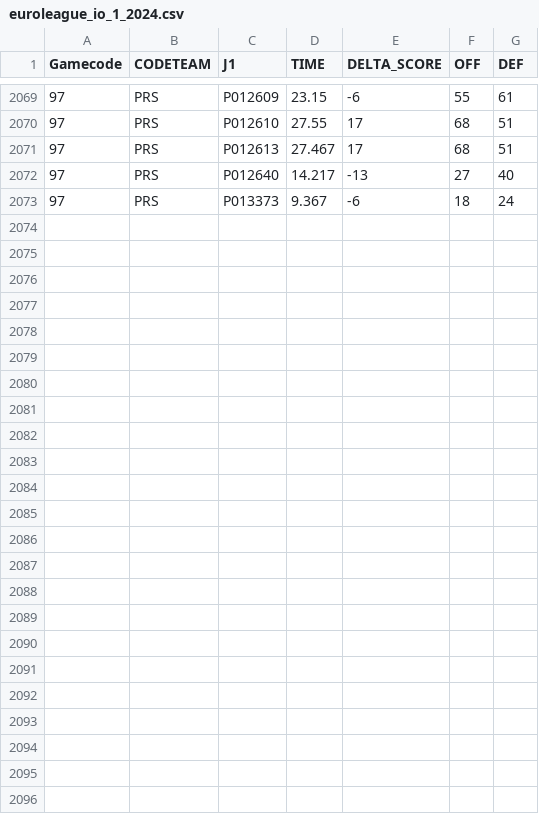
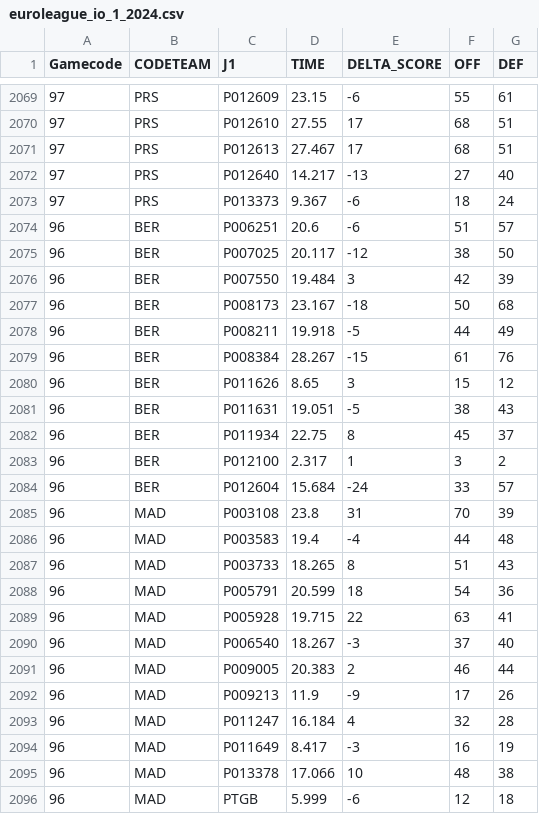
Before and after one commit to gpain1999/Euroleague_Eurocup_Analyses, a CSV file: datas/euroleague_io_1_2024.csv, drawn as a sheet; only a part is shown, gaps mark what is left out.

```diff
--- a/datas/euroleague_io_1_2024.csv
+++ b/datas/euroleague_io_1_2024.csv
@@ -2073 +2073,24 @@ Gamecode,CODETEAM,J1,TIME,DELTA_SCORE,OFF,DEF
 97,PRS,P013373,9.367,-6,18,24
+96,BER,P006251,20.6,-6,51,57
+96,BER,P007025,20.117,-12,38,50
+96,BER,P007550,19.484,3,42,39
+96,BER,P008173,23.167,-18,50,68
+96,BER,P008211,19.918,-5,44,49
+96,BER,P008384,28.267,-15,61,76
+96,BER,P011626,8.65,3,15,12
+96,BER,P011631,19.051,-5,38,43
+96,BER,P011934,22.75,8,45,37
+96,BER,P012100,2.317,1,3,2
+96,BER,P012604,15.684,-24,33,57
+96,MAD,P003108,23.8,31,70,39
+96,MAD,P003583,19.4,-4,44,48
+96,MAD,P003733,18.265,8,51,43
+96,MAD,P005791,20.599,18,54,36
+96,MAD,P005928,19.715,22,63,41
+96,MAD,P006540,18.267,-3,37,40
+96,MAD,P009005,20.383,2,46,44
+96,MAD,P009213,11.9,-9,17,26
+96,MAD,P011247,16.184,4,32,28
+96,MAD,P011649,8.417,-3,16,19
+96,MAD,P013378,17.066,10,48,38
+96,MAD,PTGB,5.999,-6,12,18
```
Also changed, not shown: datas/euroleague_PER_2024.csv, datas/euroleague_PER_2024_round.csv, 5 other files.
